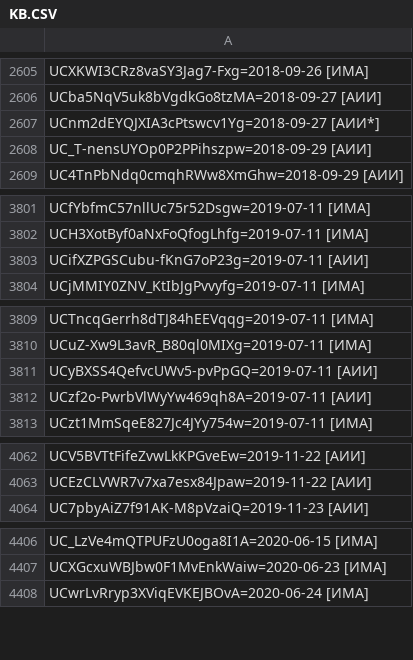
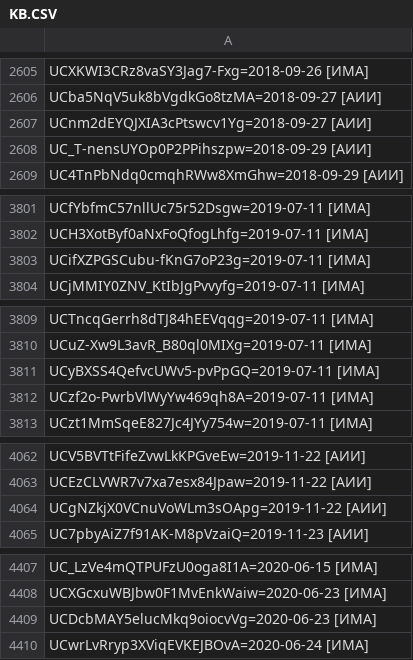
Before and after one commit to FeignedAccomplice/YOUTUBOTS, a CSV file: KB.CSV, drawn as a sheet; only a part is shown, gaps mark what is left out; the diff covers the shown part only.

```diff
--- a/KB.CSV
+++ b/KB.CSV
@@ -2606,3 +2606,3 @@ UCXKWI3CRz8vaSY3Jag7-Fxg=2018-09-26 [ИМА]
 UCba5NqV5uk8bVgdkGo8tzMA=2018-09-27 [АИИ]
-UCnm2dEYQJXIA3cPtswcv1Yg=2018-09-27 [АИИ*]
+UCnm2dEYQJXIA3cPtswcv1Yg=2018-09-27 [АИИ]
 UC_T-nensUYOp0P2PPihszpw=2018-09-29 [АИИ]
@@ -3802,3 +3802,3 @@ UCfYbfmC57nllUc75r52Dsgw=2019-07-11 [ИМА]
 UCH3XotByf0aNxFoQfogLhfg=2019-07-11 [ИМА]
-UCifXZPGSCubu-fKnG7oP23g=2019-07-11 [АИИ]
+UCifXZPGSCubu-fKnG7oP23g=2019-07-11 [ИМА]
 UCjMMIY0ZNV_KtIbJgPvvyfg=2019-07-11 [ИМА]
@@ -3810,4 +3810,4 @@ UCTncqGerrh8dTJ84hEEVqqg=2019-07-11 [ИМА]
 UCuZ-Xw9L3avR_B80ql0MIXg=2019-07-11 [ИМА]
-UCyBXSS4QefvcUWv5-pvPpGQ=2019-07-11 [АИИ]
-UCzf2o-PwrbVlWyYw469qh8A=2019-07-11 [АИИ]
+UCyBXSS4QefvcUWv5-pvPpGQ=2019-07-11 [ИМА]
+UCzf2o-PwrbVlWyYw469qh8A=2019-07-11 [ИМА]
 UCzt1MmSqeE827Jc4JYy754w=2019-07-11 [ИМА]
@@ -4063,2 +4063,3 @@ UCV5BVTtFifeZvwLkKPGveEw=2019-11-22 [АИИ]
 UCEzCLVWR7v7xa7esx84Jpaw=2019-11-22 [АИИ]
+UCgNZkjX0VCnuVoWLm3sOApg=2019-11-22 [АИИ]
 UC7pbyAiZ7f91AK-M8pVzaiQ=2019-11-23 [АИИ]
@@ -4407,2 +4408,3 @@ UC_LzVe4mQTPUFzU0oga8I1A=2020-06-15 [ИМА]
 UCXGcxuWBJbw0F1MvEnkWaiw=2020-06-23 [ИМА]
+UCDcbMAY5elucMkq9oiocvVg=2020-06-23 [ИМА]
 UCwrLvRryp3XViqEVKEJBOvA=2020-06-24 [ИМА]
```
Also changed, not shown: 14 added rows and 3 edited cells elsewhere in this file.
